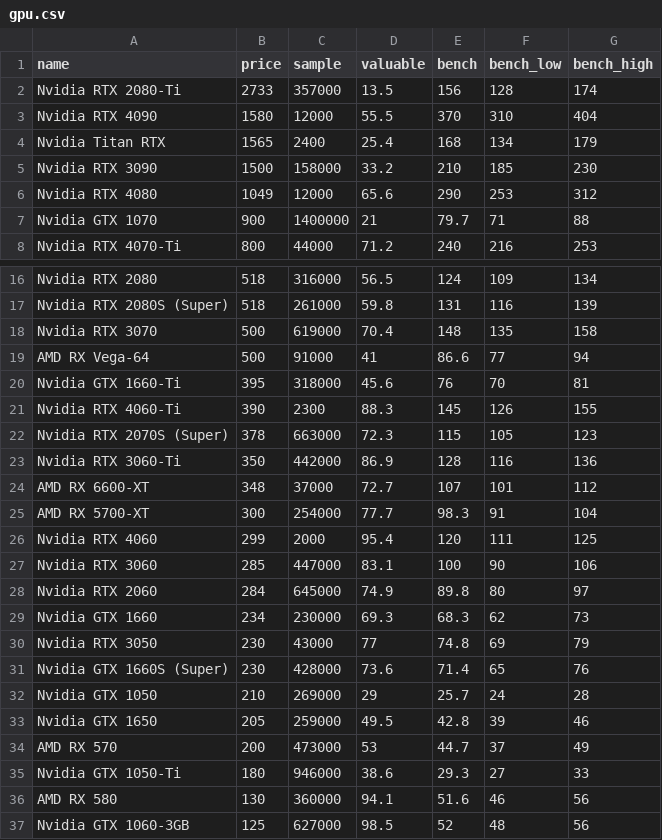
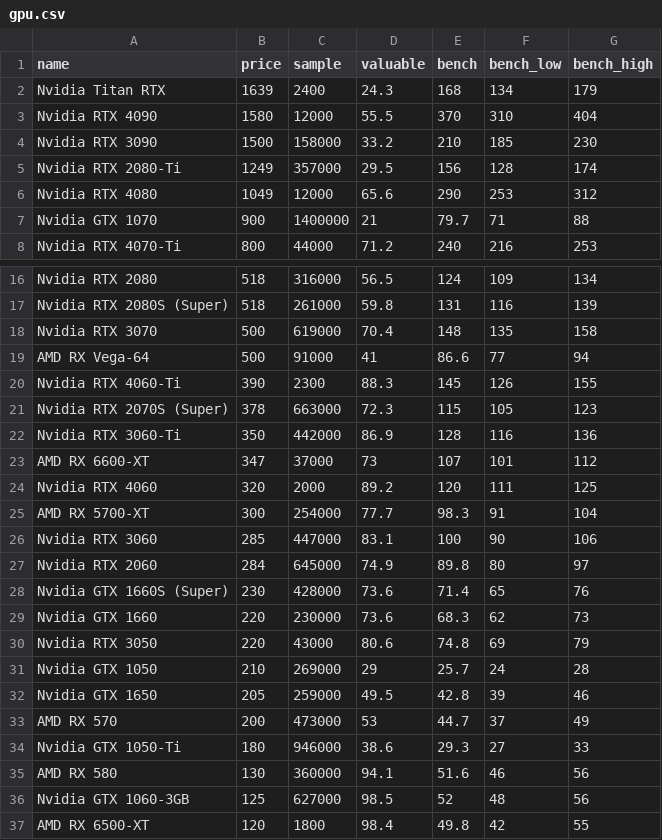
Before and after one commit to ShaokangJiang/CSE-203B-crapping, a CSV file: data/gpu.csv, drawn as a sheet; only a part is shown, gaps mark what is left out; the shorter side is filled out with more unchanged rows.

```diff
--- a/data/gpu.csv
+++ b/data/gpu.csv
@@ -1,6 +1,6 @@
 name,price,sample,valuable,bench,bench_low,bench_high
-Nvidia RTX 2080-Ti,2733,357000,13.5,156,128,174
+Nvidia Titan RTX,1639,2400,24.3,168,134,179
 Nvidia RTX 4090,1580,12000,55.5,370,310,404
-Nvidia Titan RTX,1565,2400,25.4,168,134,179
 Nvidia RTX 3090,1500,158000,33.2,210,185,230
+Nvidia RTX 2080-Ti,1249,357000,29.5,156,128,174
 Nvidia RTX 4080,1049,12000,65.6,290,253,312
@@ -19,3 +19,2 @@ Nvidia RTX 3070,500,619000,70.4,148,135,158
 AMD RX Vega-64,500,91000,41,86.6,77,94
-Nvidia GTX 1660-Ti,395,318000,45.6,76,70,81
 Nvidia RTX 4060-Ti,390,2300,88.3,145,126,155
@@ -23,10 +22,10 @@ Nvidia RTX 2070S (Super),378,663000,72.3,115,105,123
 Nvidia RTX 3060-Ti,350,442000,86.9,128,116,136
-AMD RX 6600-XT,348,37000,72.7,107,101,112
+AMD RX 6600-XT,347,37000,73,107,101,112
+Nvidia RTX 4060,320,2000,89.2,120,111,125
 AMD RX 5700-XT,300,254000,77.7,98.3,91,104
-Nvidia RTX 4060,299,2000,95.4,120,111,125
 Nvidia RTX 3060,285,447000,83.1,100,90,106
 Nvidia RTX 2060,284,645000,74.9,89.8,80,97
-Nvidia GTX 1660,234,230000,69.3,68.3,62,73
-Nvidia RTX 3050,230,43000,77,74.8,69,79
 Nvidia GTX 1660S (Super),230,428000,73.6,71.4,65,76
+Nvidia GTX 1660,220,230000,73.6,68.3,62,73
+Nvidia RTX 3050,220,43000,80.6,74.8,69,79
 Nvidia GTX 1050,210,269000,29,25.7,24,28
```
Also changed, not shown: data/cpu.csv, data/hdd.csv, 2 other files.
